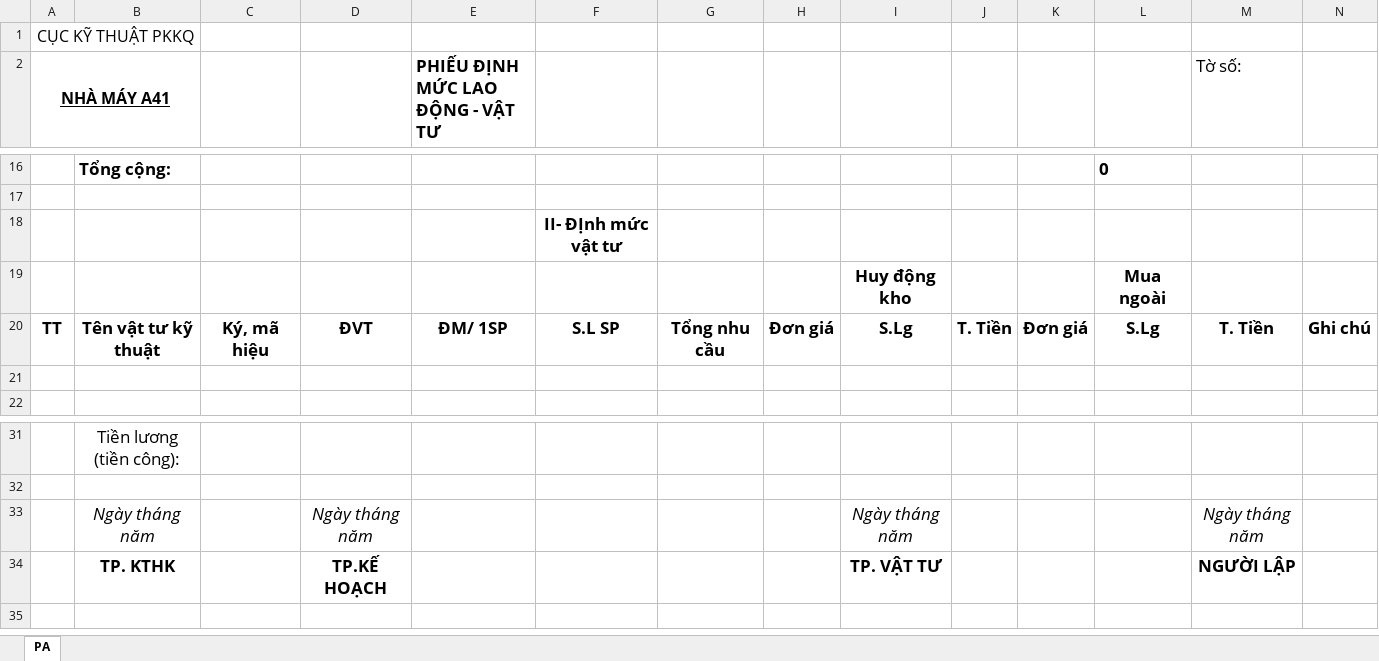
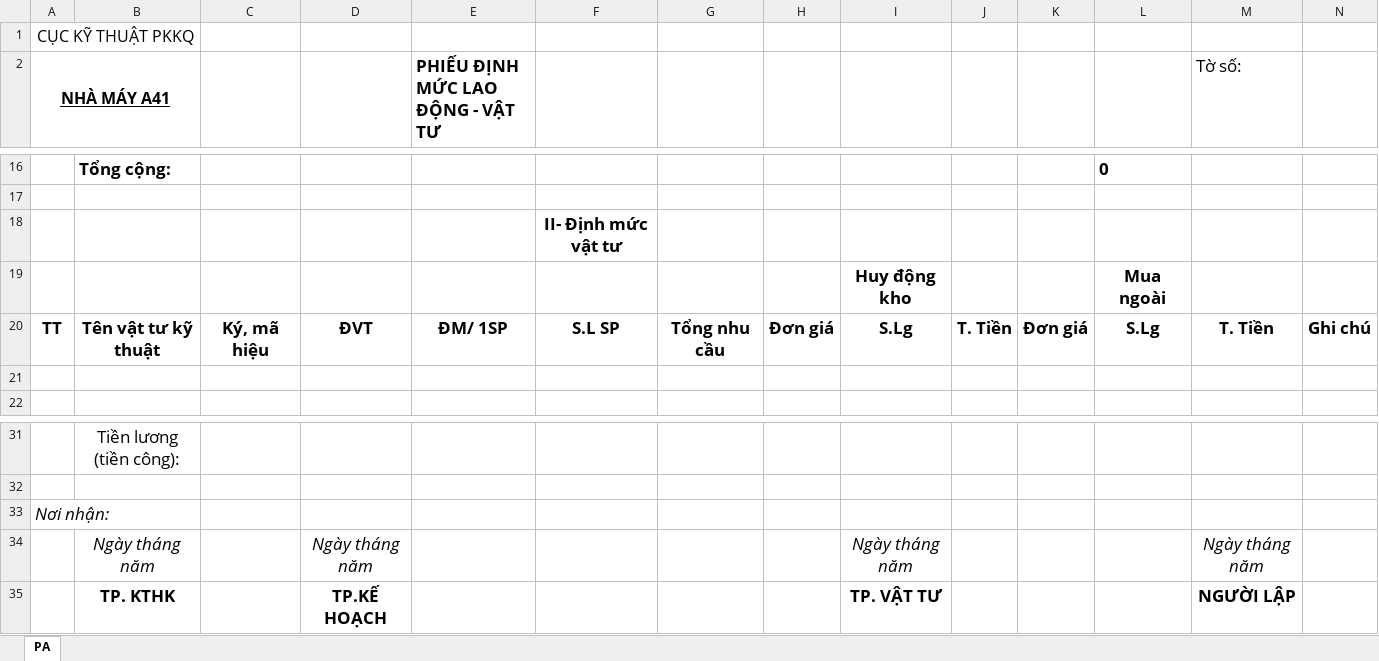
Before and after one commit to nghiapt1112/px-tool, an Excel workbook: src/main/resources/templates/3_phuong_an.xlsx, sheet PA, drawn as a sheet; only a part is shown, gaps mark what is left out; values as stored, in another font and other column widths than the file's, no borders; charts and pictures not drawn; the diff names each change by its address in the sheet, - before the commit and + after, or states it on an @@ line.

```diff
--- a/src/main/resources/templates/3_phuong_an.xlsx (sheet PA)
+++ b/src/main/resources/templates/3_phuong_an.xlsx (sheet PA)
-F18: II- ĐỊnh mức vật tư
+F18: II- Định mức vật tư
+row 33: Nơi nhận:
```
Also changed, not shown: charts or pictures, src/main/resources/templates/1_Kiem_Hong.xlsx, src/main/resources/templates/2_Dat_Hang.xlsx, 7 other files.
